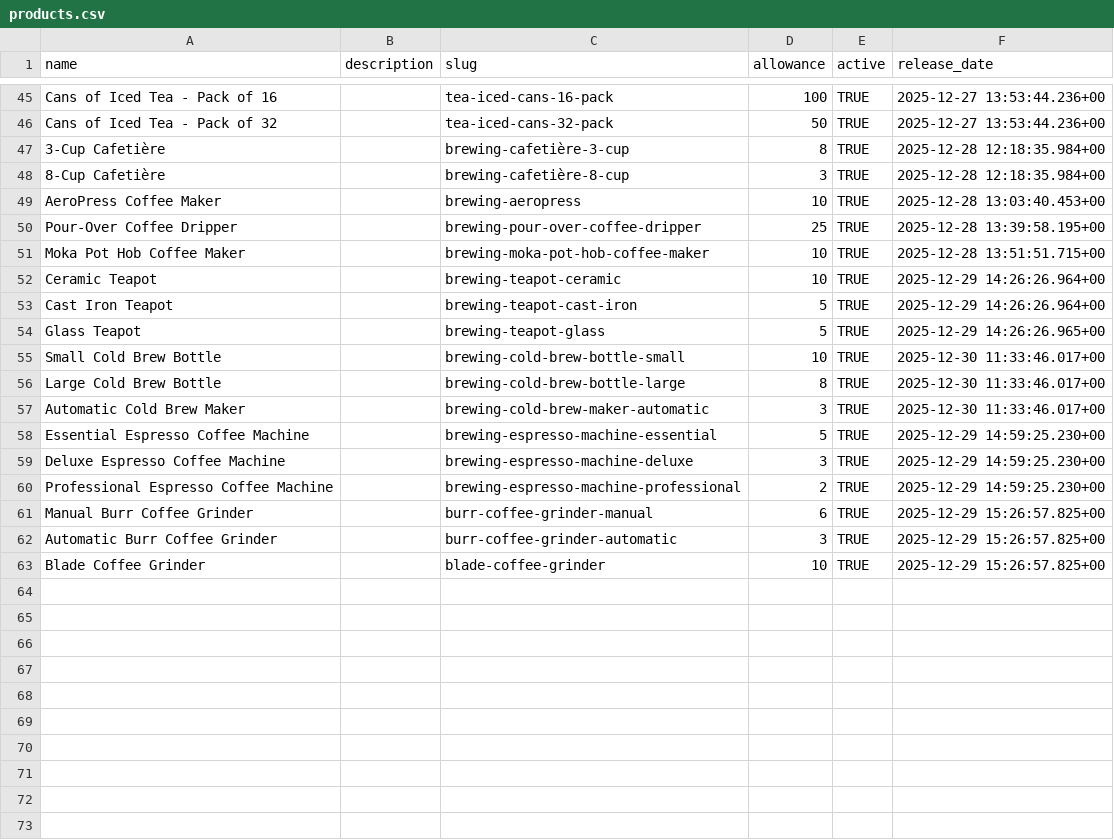
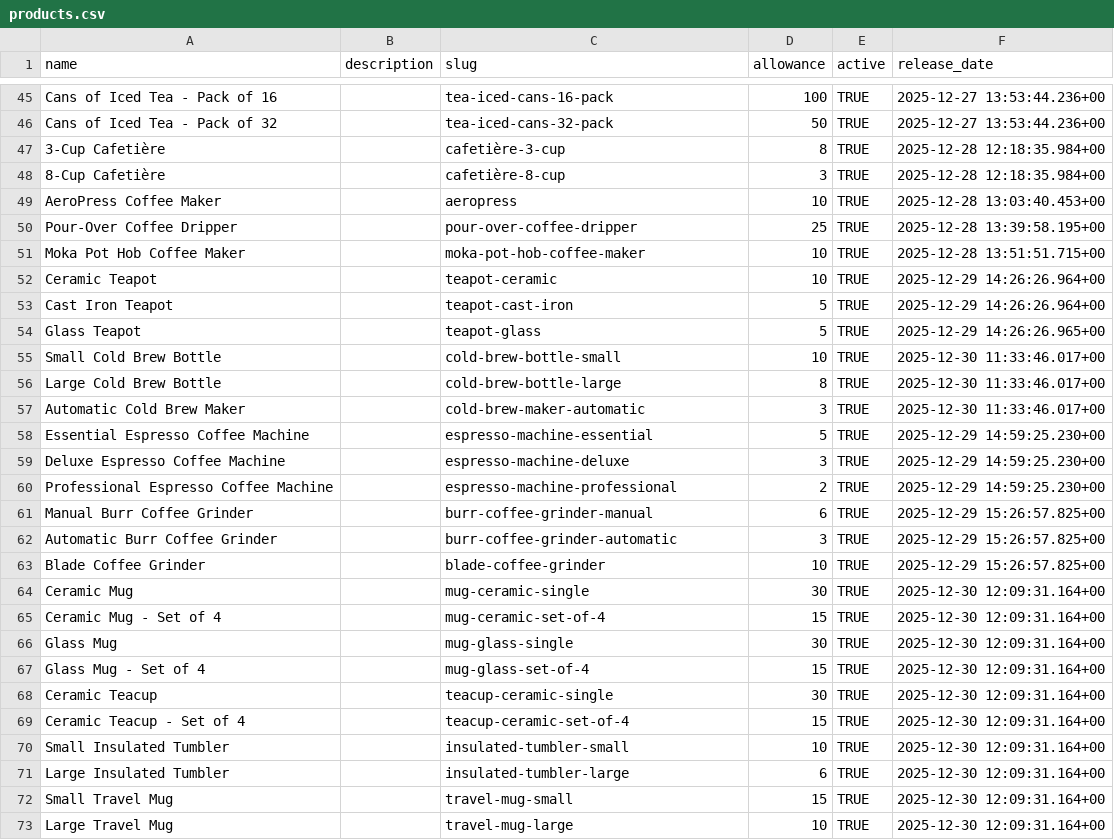
Before and after one commit to njcushing/online-shop, a CSV file: db/seeds/data/products.csv, drawn as a sheet; only a part is shown, gaps mark what is left out.

Commit message:
Add mug, teacup & tumbler products to the database seed files

```diff
--- a/db/seeds/data/products.csv
+++ b/db/seeds/data/products.csv
@@ -46,16 +46,16 @@ Cans of Iced Tea -  Pack of 16,,tea-iced-cans-16-pack,100,TRUE,2025-12-27 13:53:
 Cans of Iced Tea -  Pack of 32,,tea-iced-cans-32-pack,50,TRUE,2025-12-27 13:53:44.236+00
-3-Cup Cafetière,,brewing-cafetière-3-cup,8,TRUE,2025-12-28 12:18:35.984+00
-8-Cup Cafetière,,brewing-cafetière-8-cup,3,TRUE,2025-12-28 12:18:35.984+00
-AeroPress Coffee Maker,,brewing-aeropress,10,TRUE,2025-12-28 13:03:40.453+00
-Pour-Over Coffee Dripper,,brewing-pour-over-coffee-dripper,25,TRUE,2025-12-28 13:39:58.195+00
-Moka Pot Hob Coffee Maker,,brewing-moka-pot-hob-coffee-maker,10,TRUE,2025-12-28 13:51:51.715+00
-Ceramic Teapot,,brewing-teapot-ceramic,10,TRUE,2025-12-29 14:26:26.964+00
-Cast Iron Teapot,,brewing-teapot-cast-iron,5,TRUE,2025-12-29 14:26:26.964+00
-Glass Teapot,,brewing-teapot-glass,5,TRUE,2025-12-29 14:26:26.965+00
-Small Cold Brew Bottle,,brewing-cold-brew-bottle-small,10,TRUE,2025-12-30 11:33:46.017+00
-Large Cold Brew Bottle,,brewing-cold-brew-bottle-large,8,TRUE,2025-12-30 11:33:46.017+00
-Automatic Cold Brew Maker,,brewing-cold-brew-maker-automatic,3,TRUE,2025-12-30 11:33:46.017+00
-Essential Espresso Coffee Machine,,brewing-espresso-machine-essential,5,TRUE,2025-12-29 14:59:25.230+00
-Deluxe Espresso Coffee Machine,,brewing-espresso-machine-deluxe,3,TRUE,2025-12-29 14:59:25.230+00
-Professional Espresso Coffee Machine,,brewing-espresso-machine-professional,2,TRUE,2025-12-29 14:59:25.230+00
+3-Cup Cafetière,,cafetière-3-cup,8,TRUE,2025-12-28 12:18:35.984+00
+8-Cup Cafetière,,cafetière-8-cup,3,TRUE,2025-12-28 12:18:35.984+00
+AeroPress Coffee Maker,,aeropress,10,TRUE,2025-12-28 13:03:40.453+00
+Pour-Over Coffee Dripper,,pour-over-coffee-dripper,25,TRUE,2025-12-28 13:39:58.195+00
+Moka Pot Hob Coffee Maker,,moka-pot-hob-coffee-maker,10,TRUE,2025-12-28 13:51:51.715+00
+Ceramic Teapot,,teapot-ceramic,10,TRUE,2025-12-29 14:26:26.964+00
+Cast Iron Teapot,,teapot-cast-iron,5,TRUE,2025-12-29 14:26:26.964+00
+Glass Teapot,,teapot-glass,5,TRUE,2025-12-29 14:26:26.965+00
+Small Cold Brew Bottle,,cold-brew-bottle-small,10,TRUE,2025-12-30 11:33:46.017+00
+Large Cold Brew Bottle,,cold-brew-bottle-large,8,TRUE,2025-12-30 11:33:46.017+00
+Automatic Cold Brew Maker,,cold-brew-maker-automatic,3,TRUE,2025-12-30 11:33:46.017+00
+Essential Espresso Coffee Machine,,espresso-machine-essential,5,TRUE,2025-12-29 14:59:25.230+00
+Deluxe Espresso Coffee Machine,,espresso-machine-deluxe,3,TRUE,2025-12-29 14:59:25.230+00
+Professional Espresso Coffee Machine,,espresso-machine-professional,2,TRUE,2025-12-29 14:59:25.230+00
 Manual Burr Coffee Grinder,,burr-coffee-grinder-manual,6,TRUE,2025-12-29 15:26:57.825+00
@@ -63 +63,11 @@ Automatic Burr Coffee Grinder,,burr-coffee-grinder-automatic,3,TRUE,2025-12-29 1
 Blade Coffee Grinder,,blade-coffee-grinder,10,TRUE,2025-12-29 15:26:57.825+00
+Ceramic Mug,,mug-ceramic-single,30,TRUE,2025-12-30 12:09:31.164+00
+Ceramic Mug -  Set of 4,,mug-ceramic-set-of-4,15,TRUE,2025-12-30 12:09:31.164+00
+Glass Mug,,mug-glass-single,30,TRUE,2025-12-30 12:09:31.164+00
+Glass Mug - Set of 4,,mug-glass-set-of-4,15,TRUE,2025-12-30 12:09:31.164+00
+Ceramic Teacup,,teacup-ceramic-single,30,TRUE,2025-12-30 12:09:31.164+00
+Ceramic Teacup - Set of 4,,teacup-ceramic-set-of-4,15,TRUE,2025-12-30 12:09:31.164+00
+Small Insulated Tumbler,,insulated-tumbler-small,10,TRUE,2025-12-30 12:09:31.164+00
+Large Insulated Tumbler,,insulated-tumbler-large,6,TRUE,2025-12-30 12:09:31.164+00
+Small Travel Mug,,travel-mug-small,15,TRUE,2025-12-30 12:09:31.164+00
+Large Travel Mug,,travel-mug-large,10,TRUE,2025-12-30 12:09:31.164+00
```
Also changed, not shown: db/seeds/data/category_products.csv, db/seeds/data/collection_products.csv, 8 other files.
